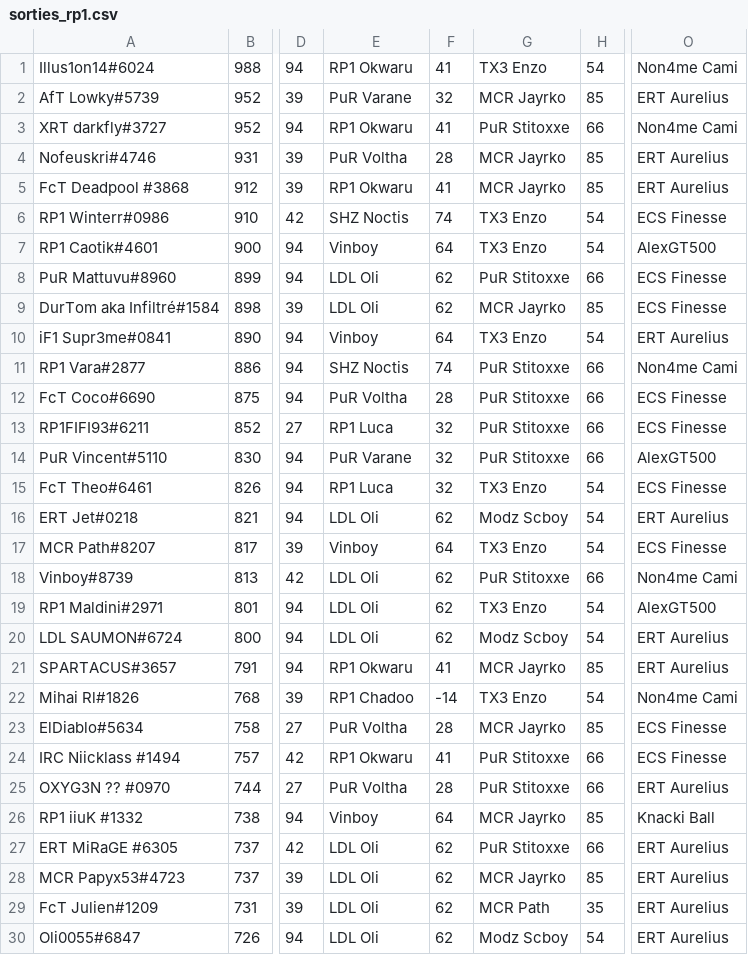
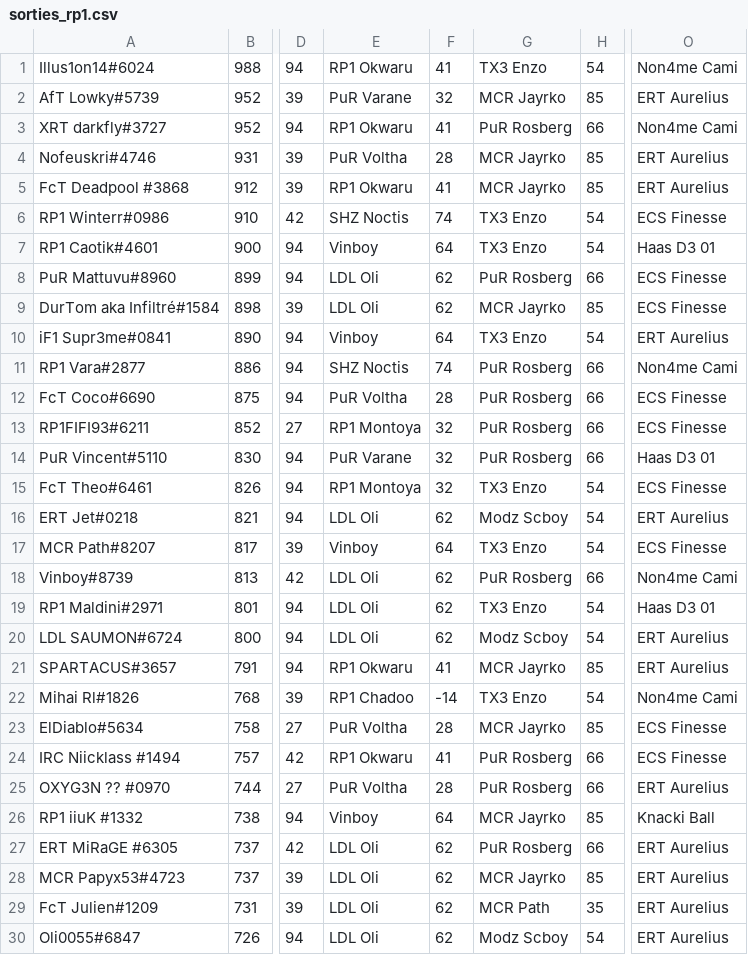
Before and after one commit to RaavenBZH/RP1_Fantasy, a CSV file: sorties_rp1.csv, drawn as a sheet; only a part is shown, gaps mark what is left out; the diff covers the shown part only; the diff names each change by its address in the sheet, - before the commit and + after, or states it on an @@ line.

```diff
--- a/sorties_rp1.csv
+++ b/sorties_rp1.csv
-G3: PuR Stitoxxe
+G3: PuR Rosberg
-O7: AlexGT500
+O7: Haas D3 01
-G8: PuR Stitoxxe
+G8: PuR Rosberg
-G11:G14: PuR Stitoxxe
+G11:G14: PuR Rosberg
-E13: RP1 Luca
+E13: RP1 Montoya
-O14: AlexGT500
+O14: Haas D3 01
-E15: RP1 Luca
+E15: RP1 Montoya
-G18: PuR Stitoxxe
+G18: PuR Rosberg
-O19: AlexGT500
+O19: Haas D3 01
-G24:G25: PuR Stitoxxe
+G24:G25: PuR Rosberg
-G27: PuR Stitoxxe
+G27: PuR Rosberg
```
Also changed, not shown: 36 edited cells elsewhere in this file, entrees_rp1.csv, 3 other files.
